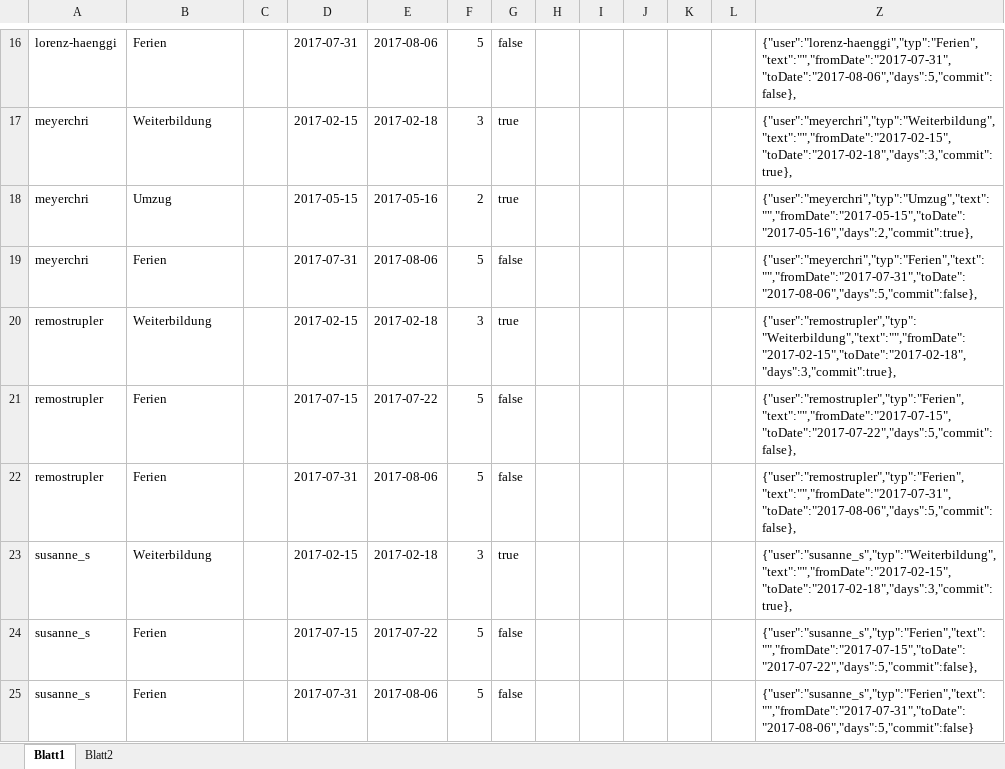
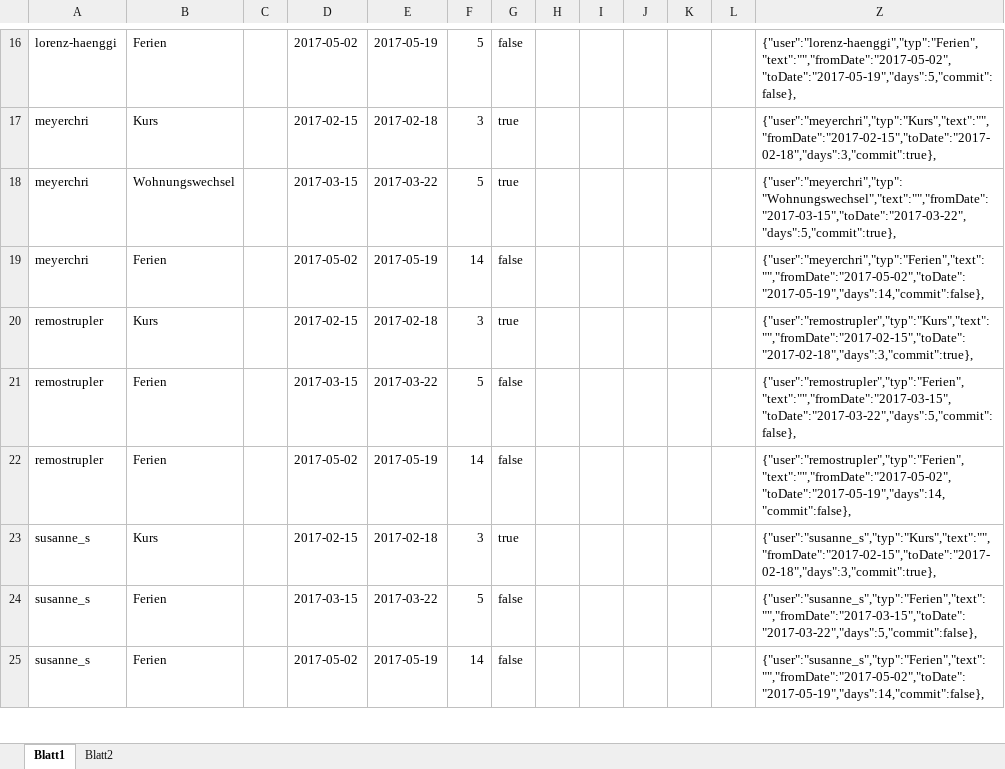
Before and after one commit to lolo8304/emploji-bot, an Excel workbook: import/datastore/Absences.xlsx, sheet Blatt1, drawn as a sheet; only a part is shown, gaps mark what is left out; values as stored, in another font and other column widths than the file's, no borders; the diff covers the shown part only; the diff names each change by its address in the sheet, - before the commit and + after, or states it on an @@ line.

Commit message:
update "Absenz erstellen" and trained model f - fixed from and to date bug

```diff
--- a/import/datastore/Absences.xlsx (sheet Blatt1)
+++ b/import/datastore/Absences.xlsx (sheet Blatt1)
-D16: 2017-07-31
+D16: 2017-05-02
-E16: 2017-08-06
+E16: 2017-05-19
-Z16: {"user":"lorenz-haenggi","typ":"Ferien","text":"","fromDate":"2017-07-31","toDate":"2017-08-06","days":5,"commit":false},
+Z16: {"user":"lorenz-haenggi","typ":"Ferien","text":"","fromDate":"2017-05-02","toDate":"2017-05-19","days":5,"commit":false},
-B17: Weiterbildung
+B17: Kurs
-Z17: {"user":"meyerchri","typ":"Weiterbildung","text":"","fromDate":"2017-02-15","toDate":"2017-02-18","days":3,"commit":true},
+Z17: {"user":"meyerchri","typ":"Kurs","text":"","fromDate":"2017-02-15","toDate":"2017-02-18","days":3,"commit":true},
-B18: Umzug
+B18: Wohnungswechsel
-D18: 2017-05-15
+D18: 2017-03-15
-E18: 2017-05-16
+E18: 2017-03-22
-F18: 2
+F18: 5
-Z18: {"user":"meyerchri","typ":"Umzug","text":"","fromDate":"2017-05-15","toDate":"2017-05-16","days":2,"commit":true},
+Z18: {"user":"meyerchri","typ":"Wohnungswechsel","text":"","fromDate":"2017-03-15","toDate":"2017-03-22","days":5,"commit":true},
-D19: 2017-07-31
+D19: 2017-05-02
-E19: 2017-08-06
+E19: 2017-05-19
-F19: 5
+F19: 14
-Z19: {"user":"meyerchri","typ":"Ferien","text":"","fromDate":"2017-07-31","toDate":"2017-08-06","days":5,"commit":false},
+Z19: {"user":"meyerchri","typ":"Ferien","text":"","fromDate":"2017-05-02","toDate":"2017-05-19","days":14,"commit":false},
-B20: Weiterbildung
+B20: Kurs
-Z20: {"user":"remostrupler","typ":"Weiterbildung","text":"","fromDate":"2017-02-15","toDate":"2017-02-18","days":3,"commit":true},
+Z20: {"user":"remostrupler","typ":"Kurs","text":"","fromDate":"2017-02-15","toDate":"2017-02-18","days":3,"commit":true},
-D21: 2017-07-15
+D21: 2017-03-15
-E21: 2017-07-22
+E21: 2017-03-22
-Z21: {"user":"remostrupler","typ":"Ferien","text":"","fromDate":"2017-07-15","toDate":"2017-07-22","days":5,"commit":false},
+Z21: {"user":"remostrupler","typ":"Ferien","text":"","fromDate":"2017-03-15","toDate":"2017-03-22","days":5,"commit":false},
-D22: 2017-07-31
+D22: 2017-05-02
-E22: 2017-08-06
+E22: 2017-05-19
-F22: 5
+F22: 14
-Z22: {"user":"remostrupler","typ":"Ferien","text":"","fromDate":"2017-07-31","toDate":"2017-08-06","days":5,"commit":false},
+Z22: {"user":"remostrupler","typ":"Ferien","text":"","fromDate":"2017-05-02","toDate":"2017-05-19","days":14,"commit":false},
-B23: Weiterbildung
+B23: Kurs
-Z23: {"user":"susanne_s","typ":"Weiterbildung","text":"","fromDate":"2017-02-15","toDate":"2017-02-18","days":3,"commit":true},
+Z23: {"user":"susanne_s","typ":"Kurs","text":"","fromDate":"2017-02-15","toDate":"2017-02-18","days":3,"commit":true},
-D24: 2017-07-15
+D24: 2017-03-15
-E24: 2017-07-22
+E24: 2017-03-22
-Z24: {"user":"susanne_s","typ":"Ferien","text":"","fromDate":"2017-07-15","toDate":"2017-07-22","days":5,"commit":false},
+Z24: {"user":"susanne_s","typ":"Ferien","text":"","fromDate":"2017-03-15","toDate":"2017-03-22","days":5,"commit":false},
-D25: 2017-07-31
+D25: 2017-05-02
-E25: 2017-08-06
+E25: 2017-05-19
-F25: 5
+F25: 14
-Z25: {"user":"susanne_s","typ":"Ferien","text":"","fromDate":"2017-07-31","toDate":"2017-08-06","days":5,"commit":false}
+Z25: {"user":"susanne_s","typ":"Ferien","text":"","fromDate":"2017-05-02","toDate":"2017-05-19","days":14,"commit":false},
```
Also changed, not shown: 80 edited cells elsewhere in this sheet, hidden cells, charts or pictures, 9 other files.
